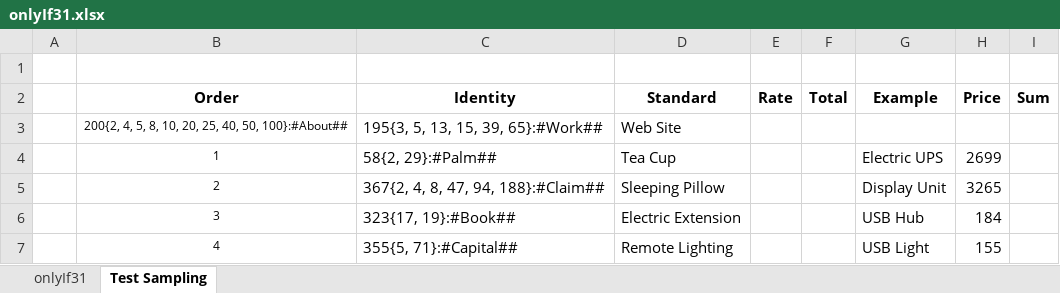
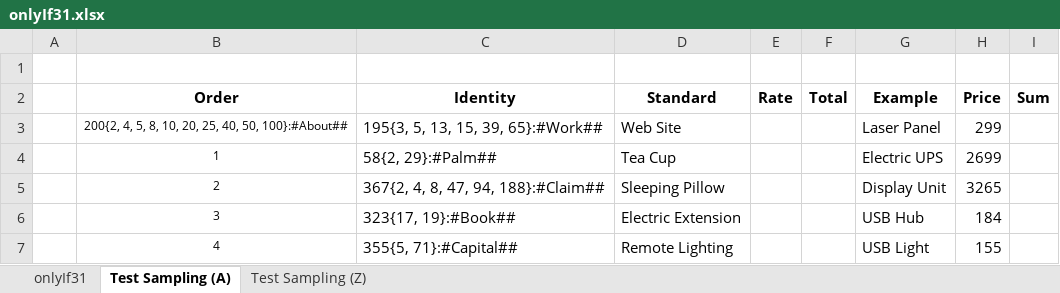
Before and after one commit to openroot/onlyIf31, an Excel workbook: onlyIf31/asset/onlyIf31.xlsx, sheet Test Sampling (A), drawn as a sheet; only a part is shown; values as stored, in another font and other column widths than the file's, no borders; charts and pictures not drawn; the diff names each change by its address in the sheet, - before the commit and + after, or states it on an @@ line.

```diff
--- a/onlyIf31/asset/onlyIf31.xlsx (sheet Test Sampling (A))
+++ b/onlyIf31/asset/onlyIf31.xlsx (sheet Test Sampling (A))
-sheet tab: Test Sampling
+sheet tab: Test Sampling (A)
+sheet tab: Test Sampling (Z)
-G3 (Example): (empty)
+G3 (Example): Laser Panel
-H3 (Price): (empty)
+H3 (Price): 299
```
Also changed, not shown: charts or pictures, 2 other files.
